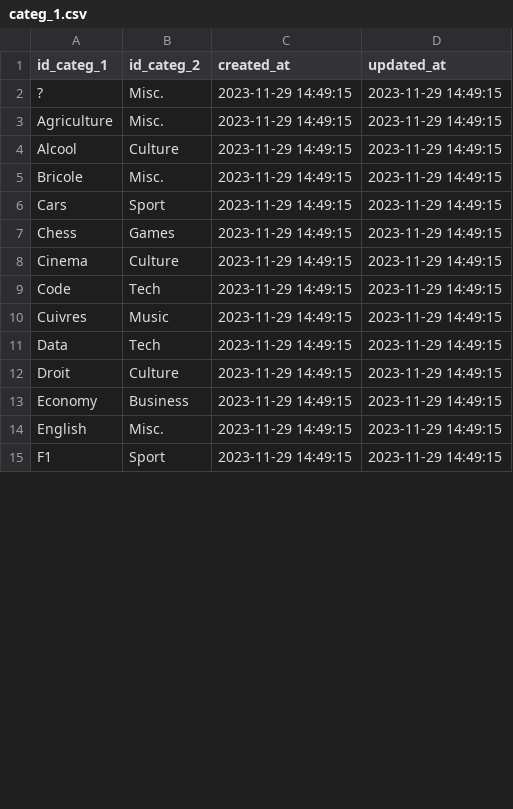
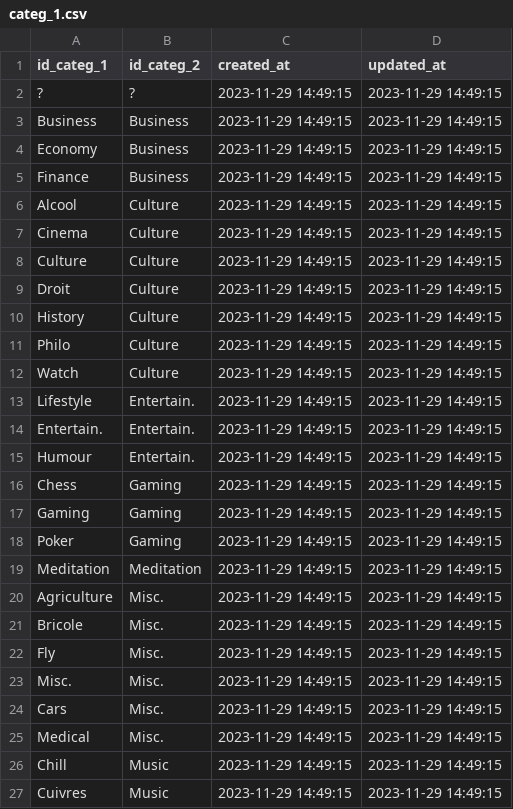
Before and after one commit to AlexandreGazagnes/yourtube, a CSV file: data/tables/categ_1.csv, drawn as a sheet; only a part is shown; the diff covers the shown part only.

Commit message:
udpate categ

```diff
--- a/data/tables/categ_1.csv
+++ b/data/tables/categ_1.csv
@@ -1,15 +1,27 @@
 id_categ_1,id_categ_2,created_at,updated_at
-?,Misc.,2023-11-29 14:49:15,2023-11-29 14:49:15
+?,?,2023-11-29 14:49:15,2023-11-29 14:49:15
+Business,Business,2023-11-29 14:49:15,2023-11-29 14:49:15
+Economy,Business,2023-11-29 14:49:15,2023-11-29 14:49:15
+Finance,Business,2023-11-29 14:49:15,2023-11-29 14:49:15
+Alcool,Culture,2023-11-29 14:49:15,2023-11-29 14:49:15
+Cinema,Culture,2023-11-29 14:49:15,2023-11-29 14:49:15
+Culture,Culture,2023-11-29 14:49:15,2023-11-29 14:49:15
+Droit,Culture,2023-11-29 14:49:15,2023-11-29 14:49:15
+History,Culture,2023-11-29 14:49:15,2023-11-29 14:49:15
+Philo,Culture,2023-11-29 14:49:15,2023-11-29 14:49:15
+Watch,Culture,2023-11-29 14:49:15,2023-11-29 14:49:15
+Lifestyle,Entertain.,2023-11-29 14:49:15,2023-11-29 14:49:15
+Entertain.,Entertain.,2023-11-29 14:49:15,2023-11-29 14:49:15
+Humour,Entertain.,2023-11-29 14:49:15,2023-11-29 14:49:15
+Chess,Gaming,2023-11-29 14:49:15,2023-11-29 14:49:15
+Gaming,Gaming,2023-11-29 14:49:15,2023-11-29 14:49:15
+Poker,Gaming,2023-11-29 14:49:15,2023-11-29 14:49:15
+Meditation,Meditation,2023-11-29 14:49:15,2023-11-29 14:49:15
 Agriculture,Misc.,2023-11-29 14:49:15,2023-11-29 14:49:15
-Alcool,Culture,2023-11-29 14:49:15,2023-11-29 14:49:15
 Bricole,Misc.,2023-11-29 14:49:15,2023-11-29 14:49:15
-Cars,Sport,2023-11-29 14:49:15,2023-11-29 14:49:15
-Chess,Games,2023-11-29 14:49:15,2023-11-29 14:49:15
-Cinema,Culture,2023-11-29 14:49:15,2023-11-29 14:49:15
-Code,Tech,2023-11-29 14:49:15,2023-11-29 14:49:15
+Fly,Misc.,2023-11-29 14:49:15,2023-11-29 14:49:15
+Misc.,Misc.,2023-11-29 14:49:15,2023-11-29 14:49:15
+Cars,Misc.,2023-11-29 14:49:15,2023-11-29 14:49:15
+Medical,Misc.,2023-11-29 14:49:15,2023-11-29 14:49:15
+Chill,Music,2023-11-29 14:49:15,2023-11-29 14:49:15
 Cuivres,Music,2023-11-29 14:49:15,2023-11-29 14:49:15
-Data,Tech,2023-11-29 14:49:15,2023-11-29 14:49:15
-Droit,Culture,2023-11-29 14:49:15,2023-11-29 14:49:15
-Economy,Business,2023-11-29 14:49:15,2023-11-29 14:49:15
-English,Misc.,2023-11-29 14:49:15,2023-11-29 14:49:15
-F1,Sport,2023-11-29 14:49:15,2023-11-29 14:49:15
```
Also changed, not shown: 9 added rows, 4 removed rows, 9 moved rows and 8 edited cells elsewhere in this file, data/tables/categ_2.csv.
